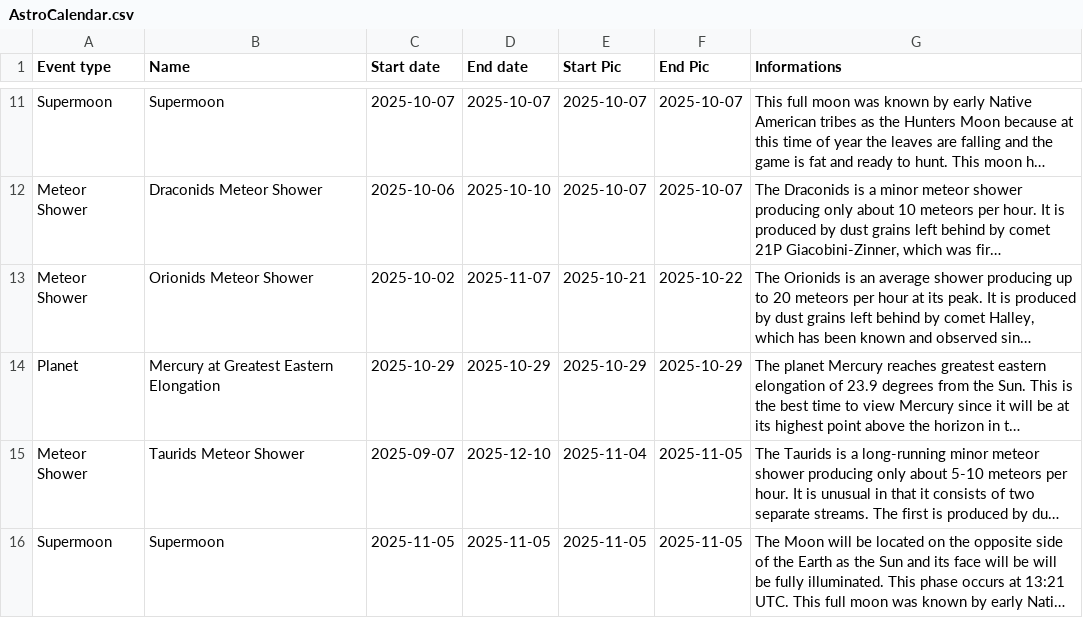
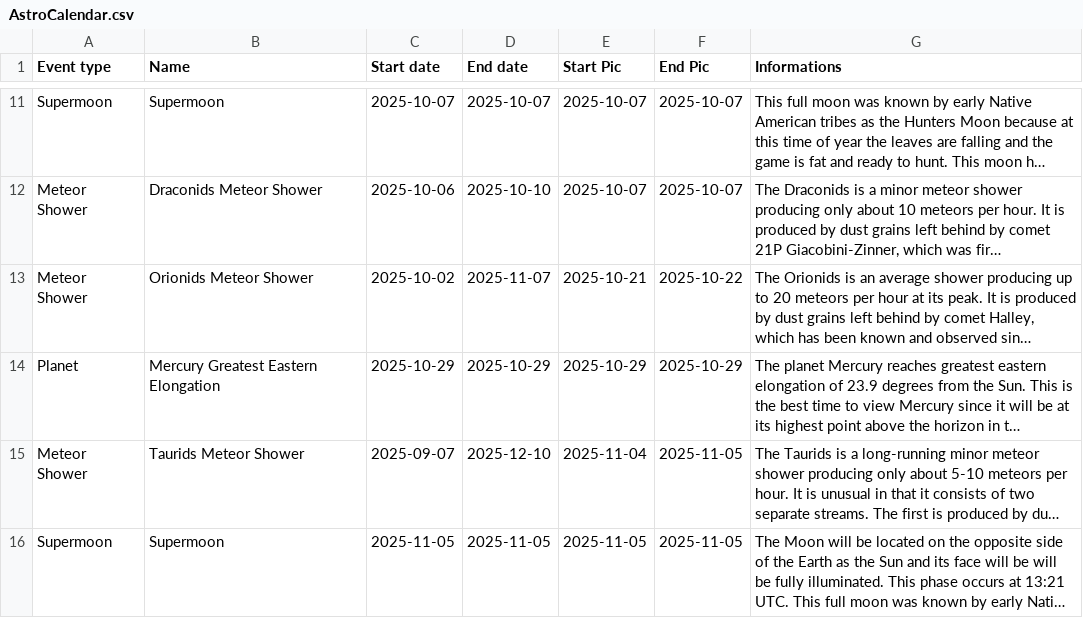
Before and after one commit to MauriceToast/Python_main, a CSV file: AstroCalendar.csv, drawn as a sheet; only a part is shown, gaps mark what is left out; long unchanged cells end in …; the diff names each change by its address in the sheet, - before the commit and + after, or states it on an @@ line.

Commit message:
Update AstroCalendar.csv

```diff
--- a/AstroCalendar.csv
+++ b/AstroCalendar.csv
-B14 (Name): Mercury at Greatest Eastern Elongation
+B14 (Name): Mercury Greatest Eastern Elongation
```
